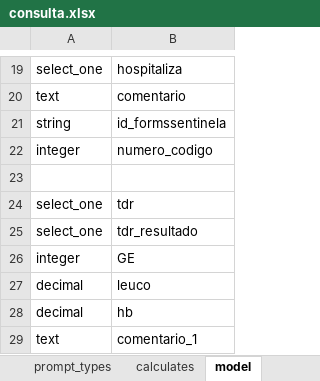
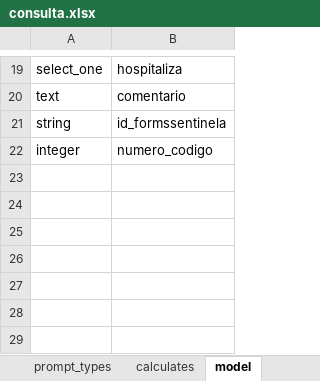
Before and after one commit to lemurdk/app-designer, an Excel workbook: app/config/tables/sentinela/forms/consulta/consulta.xlsx, sheet model, drawn as a sheet; only a part is shown, gaps mark what is left out; values as stored, in another font and other column widths than the file's, no borders; the diff names each change by its address in the sheet, - before the commit and + after, or states it on an @@ line.

```diff
--- a/app/config/tables/sentinela/forms/consulta/consulta.xlsx (sheet model)
+++ b/app/config/tables/sentinela/forms/consulta/consulta.xlsx (sheet model)
-row 23: (empty)
-row 24: select_one | tdr
-row 25: select_one | tdr_resultado
-row 26: integer | GE
-row 27: decimal | leuco
-row 28: decimal | hb
-row 29: text | comentario_1
```
Also changed, not shown: sheet survey, app/config/tables/resultado/forms/resultado/resultado.xlsx, 9 other files.
